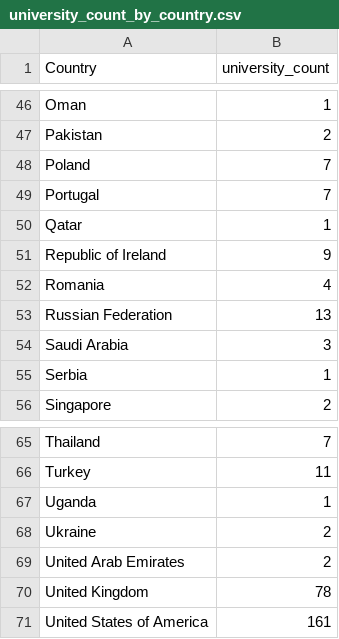
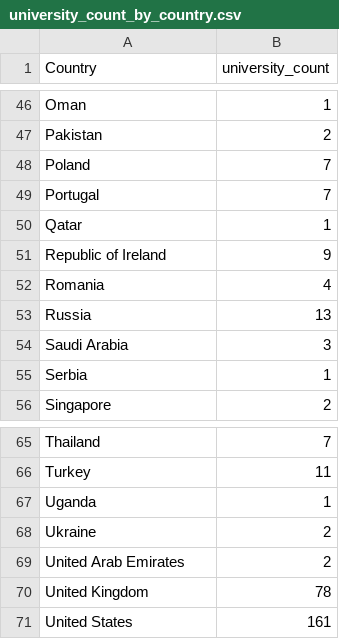
Before and after one commit to BryanC-000/FIT3179, a CSV file: Week 9 Homework/data/university_count_by_country.csv, drawn as a sheet; only a part is shown, gaps mark what is left out.

Commit message:
Add files via upload

```diff
--- a/Week 9 Homework/data/university_count_by_country.csv
+++ b/Week 9 Homework/data/university_count_by_country.csv
@@ -52,3 +52,3 @@ Republic of Ireland,9
 Romania,4
-Russian Federation,13
+Russia,13
 Saudi Arabia,3
@@ -70,2 +70,2 @@ United Arab Emirates,2
 United Kingdom,78
-United States of America,161
+United States,161
```
